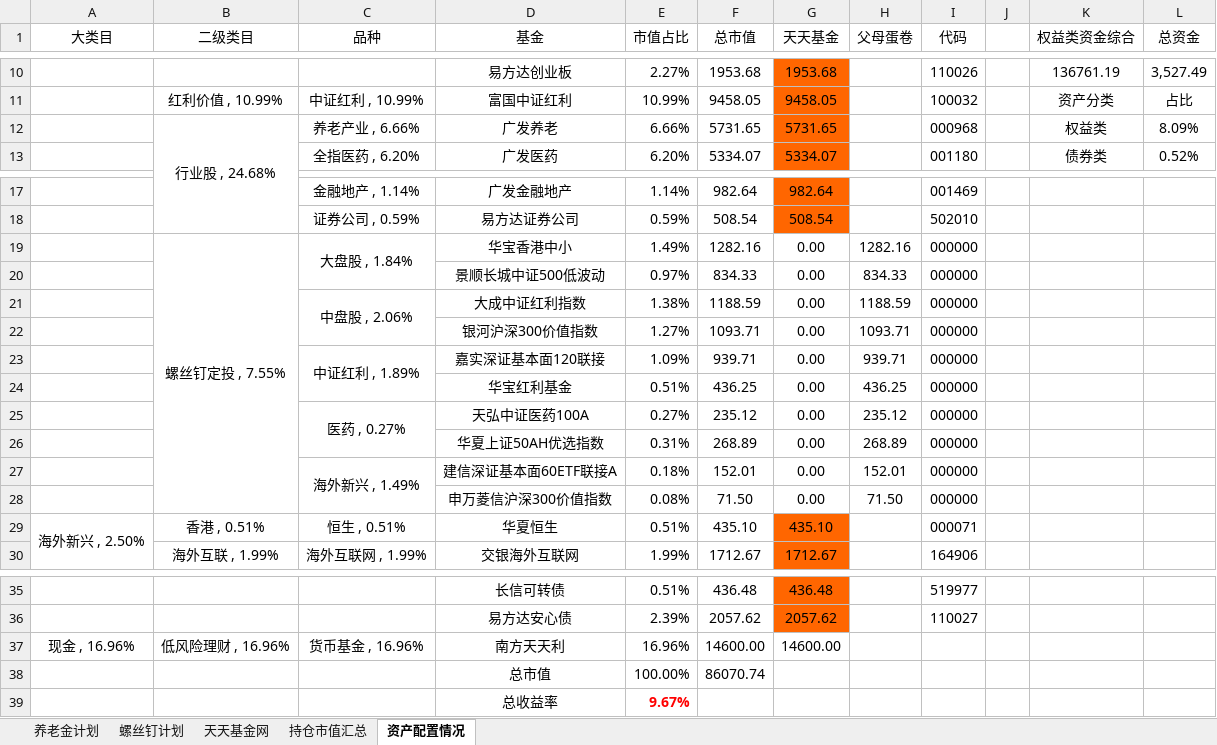
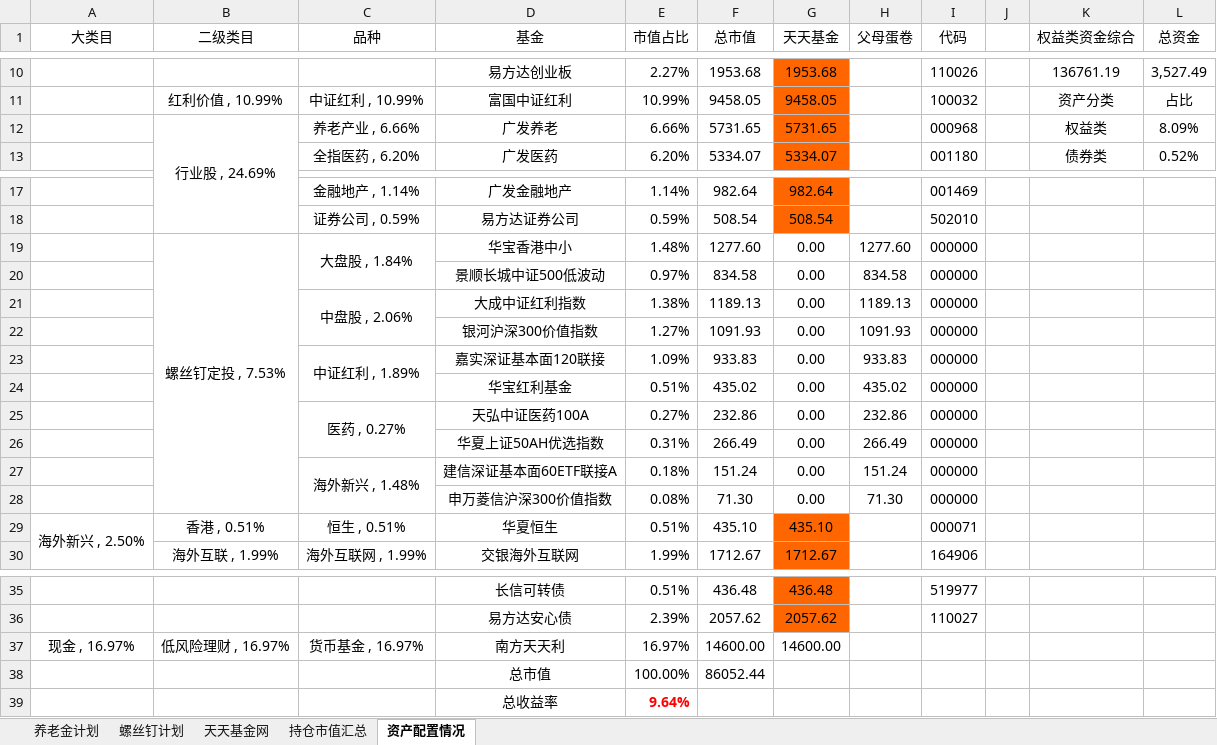
Before and after one commit to klq26/finance-data, an Excel workbook: Portfolio/父母资产配置情况.xlsm, sheet 资产配置情况, drawn as a sheet; only a part is shown, gaps mark what is left out; values as stored, in another font and other column widths than the file's, no borders; charts and pictures and conditional formats not drawn; the diff names each change by its address in the sheet, - before the commit and + after, or states it on an @@ line.

Commit message:
修改父母养老金计划的公式错误

```diff
--- a/Portfolio/父母资产配置情况.xlsm (sheet 资产配置情况)
+++ b/Portfolio/父母资产配置情况.xlsm (sheet 资产配置情况)
-B12 (二级类目): 行业股 , 24.68%
+B12 (二级类目): 行业股 , 24.69%
-B19 (二级类目): 螺丝钉定投 , 7.55%
+B19 (二级类目): 螺丝钉定投 , 7.53%
-E19 (市值占比): 1.49%
+E19 (市值占比): 1.48%
-F19 (总市值): 1282.16
+F19 (总市值): 1277.60
-H19 (父母蛋卷): 1282.16
+H19 (父母蛋卷): 1277.60
-F20 (总市值): 834.33
+F20 (总市值): 834.58
-H20 (父母蛋卷): 834.33
+H20 (父母蛋卷): 834.58
-F21 (总市值): 1188.59
+F21 (总市值): 1189.13
-H21 (父母蛋卷): 1188.59
+H21 (父母蛋卷): 1189.13
-F22 (总市值): 1093.71
+F22 (总市值): 1091.93
-H22 (父母蛋卷): 1093.71
+H22 (父母蛋卷): 1091.93
-F23 (总市值): 939.71
+F23 (总市值): 933.83
-H23 (父母蛋卷): 939.71
+H23 (父母蛋卷): 933.83
-F24 (总市值): 436.25
+F24 (总市值): 435.02
-H24 (父母蛋卷): 436.25
+H24 (父母蛋卷): 435.02
-F25 (总市值): 235.12
+F25 (总市值): 232.86
-H25 (父母蛋卷): 235.12
+H25 (父母蛋卷): 232.86
-F26 (总市值): 268.89
+F26 (总市值): 266.49
-H26 (父母蛋卷): 268.89
+H26 (父母蛋卷): 266.49
-C27 (品种): 海外新兴 , 1.49%
+C27 (品种): 海外新兴 , 1.48%
-F27 (总市值): 152.01
+F27 (总市值): 151.24
-H27 (父母蛋卷): 152.01
+H27 (父母蛋卷): 151.24
-F28 (总市值): 71.50
+F28 (总市值): 71.30
-H28 (父母蛋卷): 71.50
+H28 (父母蛋卷): 71.30
-A37 (大类目): 现金 , 16.96%
+A37 (大类目): 现金 , 16.97%
-B37 (二级类目): 低风险理财 , 16.96%
+B37 (二级类目): 低风险理财 , 16.97%
-C37 (品种): 货币基金 , 16.96%
+C37 (品种): 货币基金 , 16.97%
-E37 (市值占比): 16.96%
+E37 (市值占比): 16.97%
-F38 (总市值): 86070.74
+F38 (总市值): 86052.44
-E39 (市值占比): 9.67%
+E39 (市值占比): 9.64%
```
Also changed, not shown: sheet 螺丝钉计划, charts or pictures.
